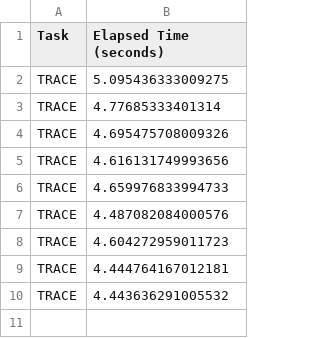
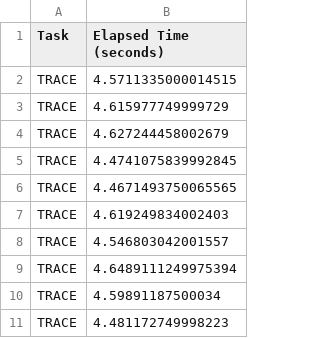
Before and after one commit to andremun/pyInstanceSpace, a CSV file: trace_time.csv, drawn as a sheet.

```diff
--- a/trace_time.csv
+++ b/trace_time.csv
@@ -1,10 +1,11 @@
 Task,Elapsed Time (seconds)
-TRACE,5.095436333009275
-TRACE,4.77685333401314
-TRACE,4.695475708009326
-TRACE,4.616131749993656
-TRACE,4.659976833994733
-TRACE,4.487082084000576
-TRACE,4.604272959011723
-TRACE,4.444764167012181
-TRACE,4.443636291005532
+TRACE,4.5711335000014515
+TRACE,4.615977749999729
+TRACE,4.627244458002679
+TRACE,4.4741075839992845
+TRACE,4.4671493750065565
+TRACE,4.619249834002403
+TRACE,4.546803042001557
+TRACE,4.6489111249975394
+TRACE,4.59891187500034
+TRACE,4.481172749998223
```
Also changed, not shown: STIFED_time.csv, cloister_timing.csv, 14 other files.
